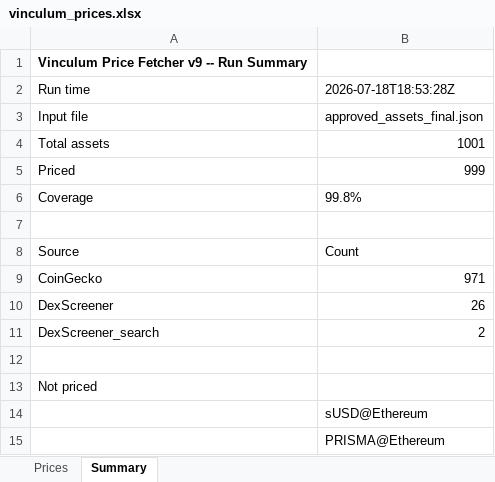
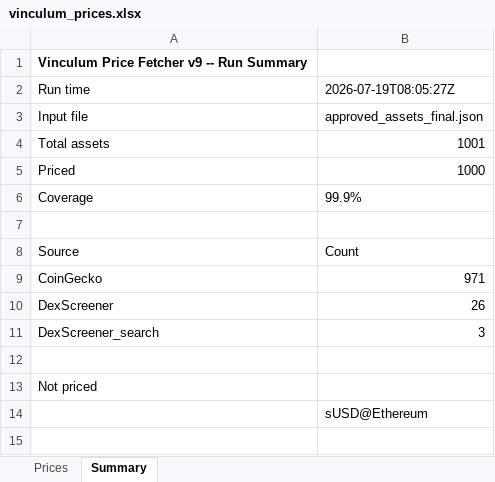
Before and after one commit to VinculumDefi/vinculum-protocol, an Excel workbook: vinculum_prices.xlsx, sheet Summary, drawn as a sheet; values as stored, in another font and other column widths than the file's, no borders; the diff names each change by its address in the sheet, - before the commit and + after, or states it on an @@ line.

```diff
--- a/vinculum_prices.xlsx (sheet Summary)
+++ b/vinculum_prices.xlsx (sheet Summary)
-B2: 2026-07-18T18:53:28Z
+B2: 2026-07-19T08:05:27Z
-B5: 999
+B5: 1000
-B6: 99.8%
+B6: 99.9%
-B11: 2
+B11: 3
-row 15:  | PRISMA@Ethereum
```
Also changed, not shown: sheet Prices, 2 other files.
